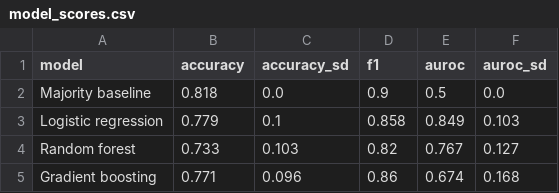
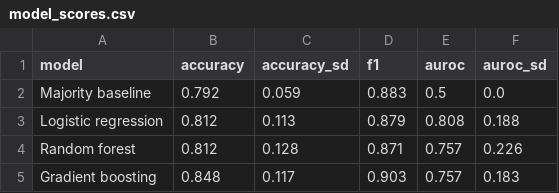
Before and after one commit to Tejo0507/NLAutoencoders-AnswerStableTail, a CSV file: outputs/classification/model_scores.csv, drawn as a sheet.

Commit message:
Rule synthetic runs out before they can become the reference corpus
Regenerating outputs/ from the completed pilot exposed the flaw in the
previous fix. Comparability was decided against a reference run chosen
as the most recently written - and the end-to-end test writes its
fixture run last. So `runs/tiny`, whose traces come from a randomly
initialised 64-dimensional model, became the reference, every real run
was excluded for differing from it, and the regression fitted on six
rows of noise and wrote the result to outputs/. Comparison is the wrong
instrument here: the reference is the thing everything is compared
against, so it has to be disqualified before it can be chosen.

A run is now disqualified outright if it carries a FIXTURE marker file -
which tiny_fixtures.py writes, explaining itself - or if its target is
not the model the released autoencoder is bound to, or not 3584-wide.
The marker is the direct statement; the target check is an independent
second guard that caught the already-written runs/tiny with no marker at
all. Disqualified runs are reported separately from merely incomparable
ones, and asking for one by name is refused.

outputs/ regenerated from the pilot's 24 problems with the provenance
files that were missing before. Honest numbers at this sample size:
tail-fraction regression reaches R2 0.003 (gradient boosting, sd 0.65)
against a mean baseline of -0.415, with MAE 0.116 against 0.149 - so the
cheap surface features explain next to none of the tail fraction's
variance, which is the answer F1 and F2 were asking for. Correctness
classification reaches AUROC 0.808 (sd 0.188) against a majority
baseline's 0.5, but accuracy 0.812 against the majority class's 0.792.

```diff
--- a/outputs/classification/model_scores.csv
+++ b/outputs/classification/model_scores.csv
@@ -1,5 +1,5 @@
 model,accuracy,accuracy_sd,f1,auroc,auroc_sd
-Majority baseline,0.818,0.0,0.9,0.5,0.0
-Logistic regression,0.779,0.1,0.858,0.849,0.103
-Random forest,0.733,0.103,0.82,0.767,0.127
-Gradient boosting,0.771,0.096,0.86,0.674,0.168
+Majority baseline,0.792,0.059,0.883,0.5,0.0
+Logistic regression,0.812,0.113,0.879,0.808,0.188
+Random forest,0.812,0.128,0.871,0.757,0.226
+Gradient boosting,0.848,0.117,0.903,0.757,0.183
```
Also changed, not shown: outputs/classification/feature_importance.csv, outputs/regression/feature_importance.csv, 18 other files.
